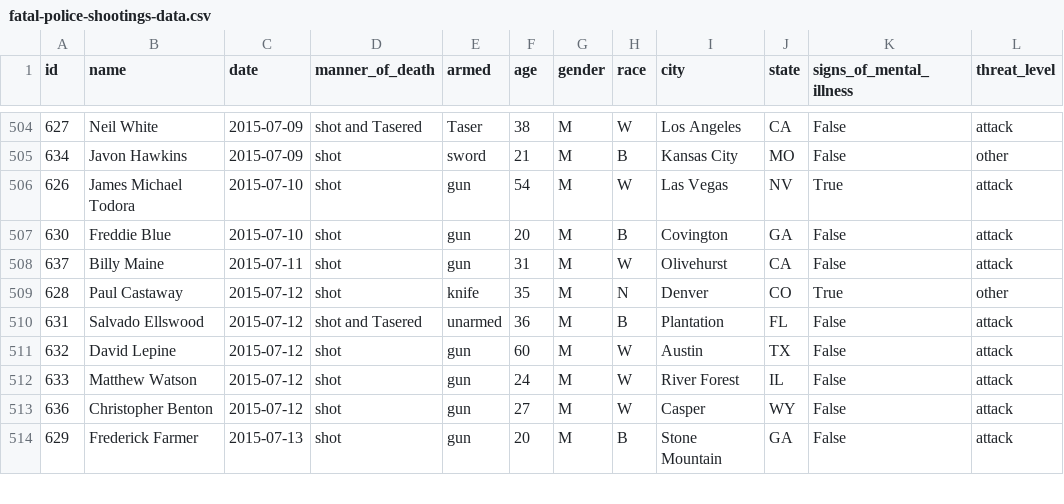
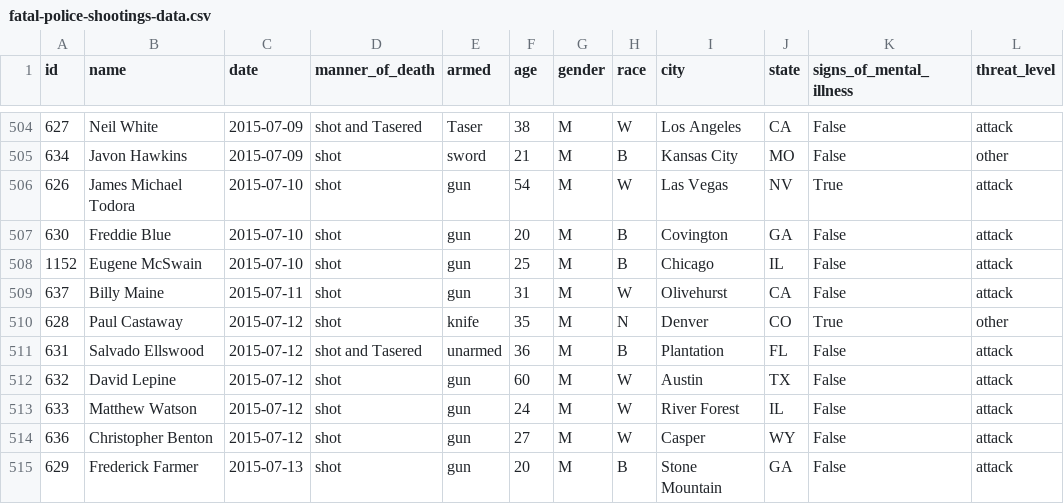
Before and after one commit to washingtonpost/data-police-shootings, a CSV file: fatal-police-shootings-data.csv, drawn as a sheet; only a part is shown, gaps mark what is left out; the diff names each change by its address in the sheet, - before the commit and + after, or states it on an @@ line.

Commit message:
this is an automagically generated commit.

```diff
--- a/fatal-police-shootings-data.csv
+++ b/fatal-police-shootings-data.csv
+row 508: 1152 | Eugene McSwain | 2015-07-10 | shot | gun | 25 | M | B | Chicago | IL | False | attack
```
